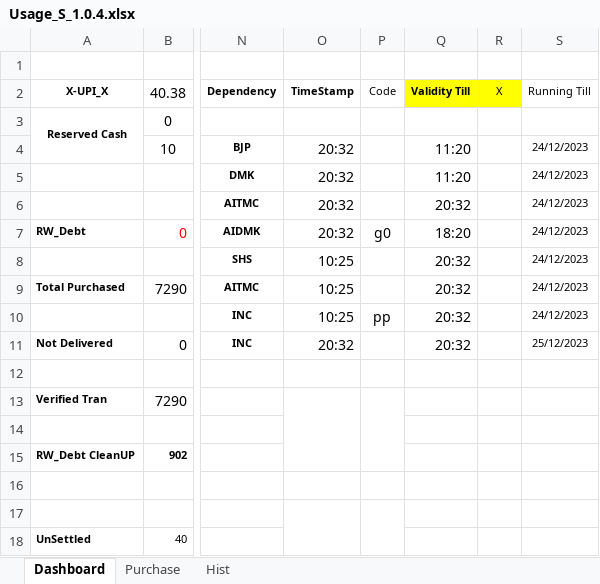
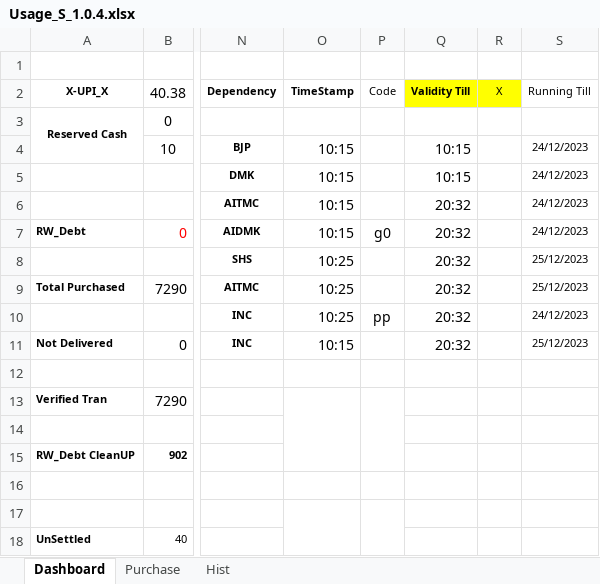
Before and after one commit to sawanCoder11/System_Work_RW, an Excel workbook: Usage_S_1.0.4.xlsx, sheet Dashboard, drawn as a sheet; only a part is shown, gaps mark what is left out; values as stored, in another font and other column widths than the file's, no borders; the diff names each change by its address in the sheet, - before the commit and + after, or states it on an @@ line.

Commit message:
Rw Usage Updates
Rw Usage Updates

```diff
--- a/Usage_S_1.0.4.xlsx (sheet Dashboard)
+++ b/Usage_S_1.0.4.xlsx (sheet Dashboard)
-O4:O7 (TimeStamp): 20:32
+O4:O7 (TimeStamp): 10:15
-Q4:Q5 (Validity Till): 11:20
+Q4:Q5 (Validity Till): 10:15
-Q7 (Validity Till): 18:20
+Q7 (Validity Till): 20:32
-S8:S9 (Running Till): 24/12/2023
+S8:S9 (Running Till): 25/12/2023
-O11 (TimeStamp): 20:32
+O11 (TimeStamp): 10:15
```
